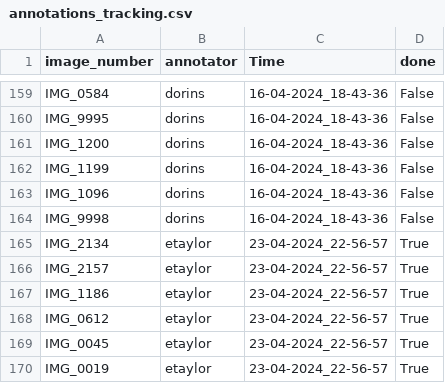
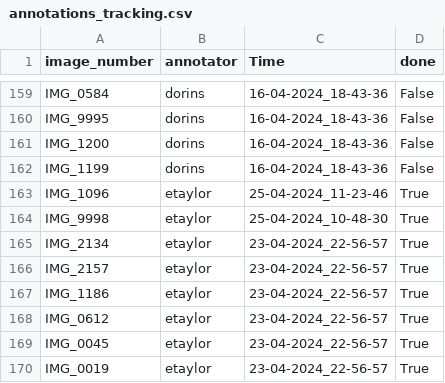
Before and after one commit to elorberb/thesis, a CSV file: metadata/annotations_tracking.csv, drawn as a sheet; only a part is shown, gaps mark what is left out.

```diff
--- a/metadata/annotations_tracking.csv
+++ b/metadata/annotations_tracking.csv
@@ -162,4 +162,4 @@ IMG_1200,dorins,16-04-2024_18-43-36,False
 IMG_1199,dorins,16-04-2024_18-43-36,False
-IMG_1096,dorins,16-04-2024_18-43-36,False
-IMG_9998,dorins,16-04-2024_18-43-36,False
+IMG_1096,etaylor,25-04-2024_11-23-46,True
+IMG_9998,etaylor,25-04-2024_10-48-30,True
 IMG_2134,etaylor,23-04-2024_22-56-57,True
```
Also changed, not shown: metadata/ground_truth_metadata.csv, 4 other files.
